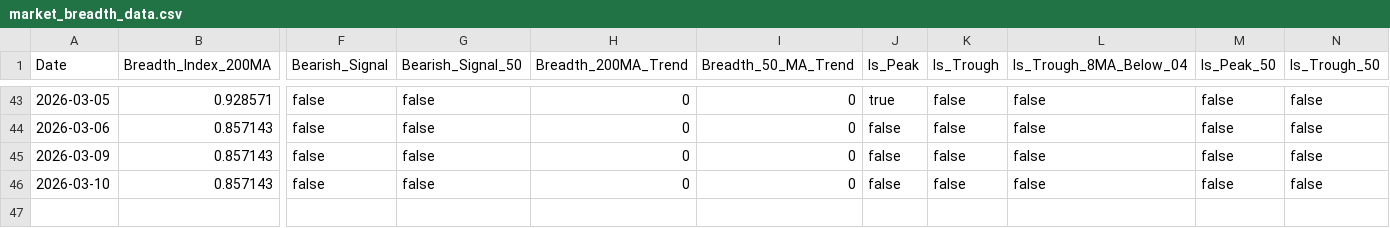
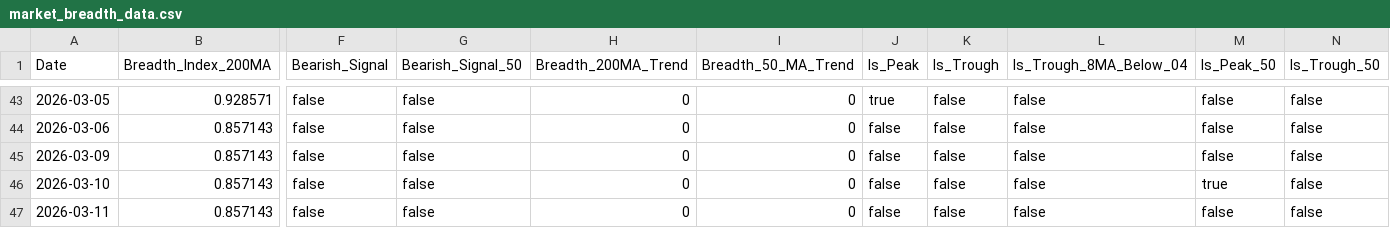
Before and after one commit to YONGJINSONG/market, a CSV file: data/breadth/market_breadth_data.csv, drawn as a sheet; only a part is shown, gaps mark what is left out; rows hold the shown columns only; the diff names each change by its address in the sheet, - before the commit and + after, or states it on an @@ line.

```diff
--- a/data/breadth/market_breadth_data.csv
+++ b/data/breadth/market_breadth_data.csv
-M46 (Is_Peak_50): false
+M46 (Is_Peak_50): true
+row 47: 2026-03-11 | 0.857143 | false | false | 0 | 0 | false | false | false | false | false
```
Also changed, not shown: 7 other files.
